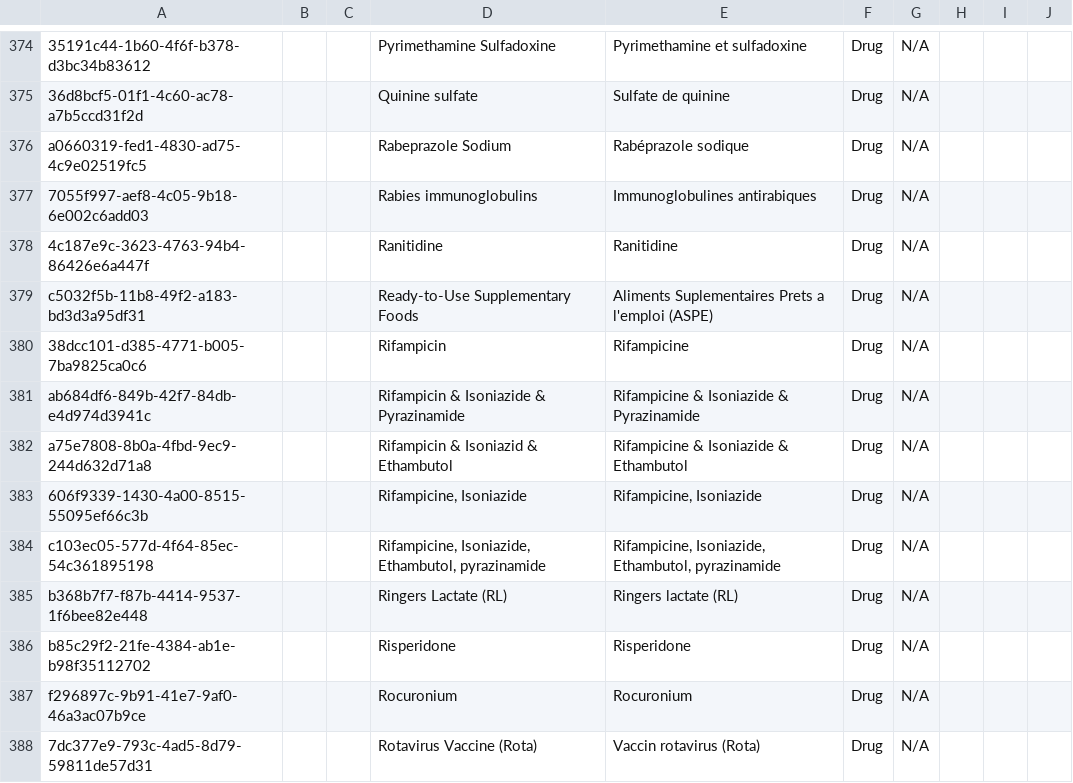
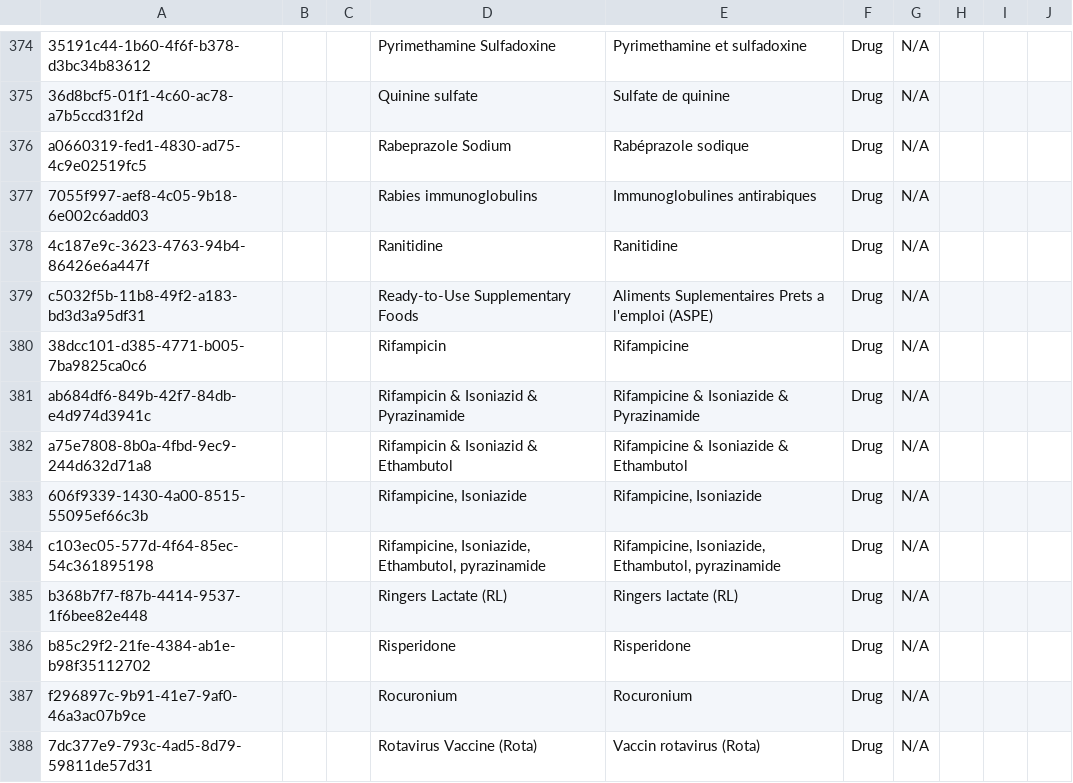
Before and after one commit to openmrs/openmrs-content-referenceapplication-demo, a CSV file: configuration/backend_configuration/concepts/drugs_concepts-core_demo.csv, drawn as a sheet; only a part is shown, gaps mark what is left out.

Commit message:
Also apply Isoniazid en/fr split to L381
The same en/fr split applies on L381 (Rifampicin & Isoniazide &
Pyrazinamide): "Isoniazid" is the English INN, "Isoniazide" the French.
L381 was pre-existing (not introduced by this PR), but the rule Ian
called out for L382 applies identically here.

```diff
--- a/configuration/backend_configuration/concepts/drugs_concepts-core_demo.csv
+++ b/configuration/backend_configuration/concepts/drugs_concepts-core_demo.csv
@@ -380,3 +380,3 @@ c5032f5b-11b8-49f2-a183-bd3d3a95df31,,,Ready-to-Use Supplementary Foods,Aliments
 38dcc101-d385-4771-b005-7ba9825ca0c6,,,Rifampicin,Rifampicine,Drug,N/A,,,
-ab684df6-849b-42f7-84db-e4d974d3941c,,,Rifampicin & Isoniazide & Pyrazinamide,Rifampicine & Isoniazide & Pyrazinamide,Drug,N/A,,,
+ab684df6-849b-42f7-84db-e4d974d3941c,,,Rifampicin & Isoniazid & Pyrazinamide,Rifampicine & Isoniazide & Pyrazinamide,Drug,N/A,,,
 a75e7808-8b0a-4fbd-9ec9-244d632d71a8,,,Rifampicin & Isoniazid & Ethambutol,Rifampicine & Isoniazide & Ethambutol,Drug,N/A,,,
```
